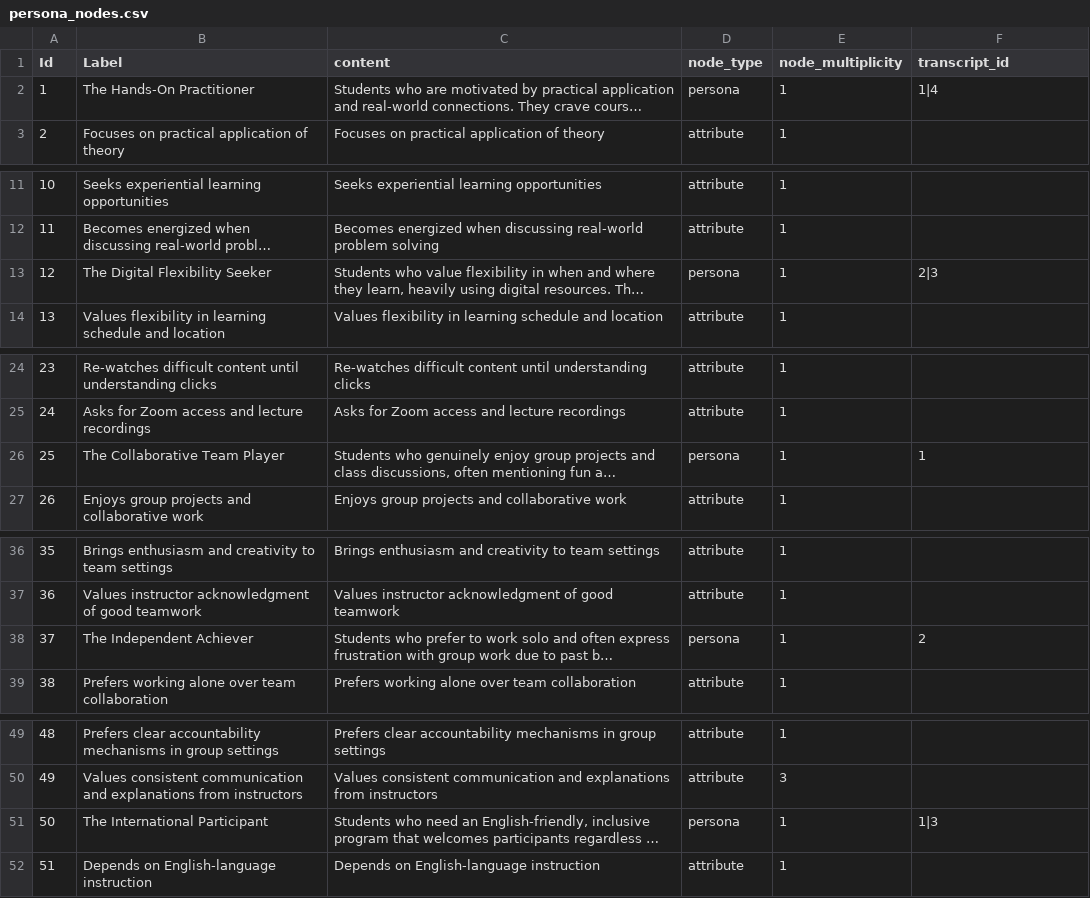
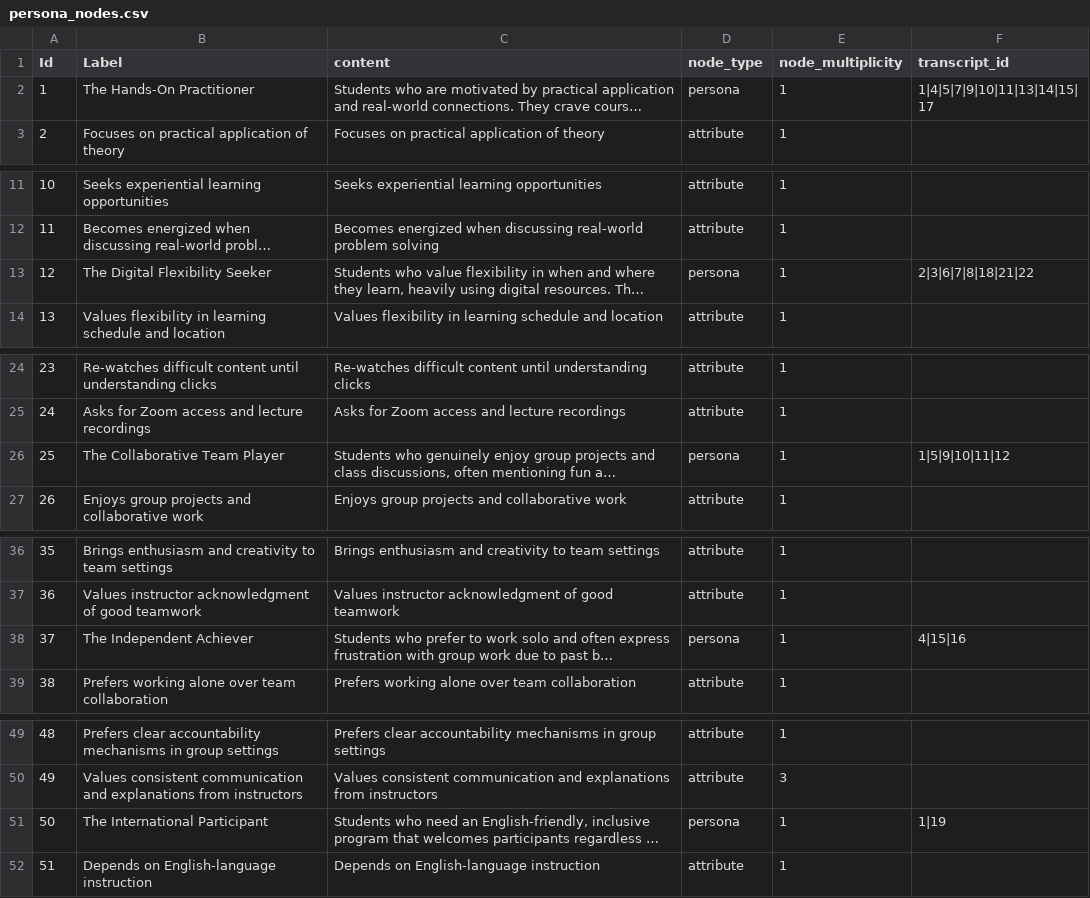
Before and after one commit to gerritmbr/Feedback-UI, a CSV file: public/data/persona_nodes.csv, drawn as a sheet; only a part is shown, gaps mark what is left out; long unchanged cells end in …; the diff covers the shown part only; the diff names each change by its address in the sheet, - before the commit and + after, or states it on an @@ line.

Commit message:
prepare transcript data upload

```diff
--- a/public/data/persona_nodes.csv
+++ b/public/data/persona_nodes.csv
-F2 (transcript_id): 1|4
+F2 (transcript_id): 1|4|5|7|9|10|11|13|14|15|17
-F13 (transcript_id): 2|3
+F13 (transcript_id): 2|3|6|7|8|18|21|22
-F26 (transcript_id): 1
+F26 (transcript_id): 1|5|9|10|11|12
-F38 (transcript_id): 2
+F38 (transcript_id): 4|15|16
-F51 (transcript_id): 1|3
+F51 (transcript_id): 1|19
```
Also changed, not shown: 1 edited cell elsewhere in this file, 21 other files.
